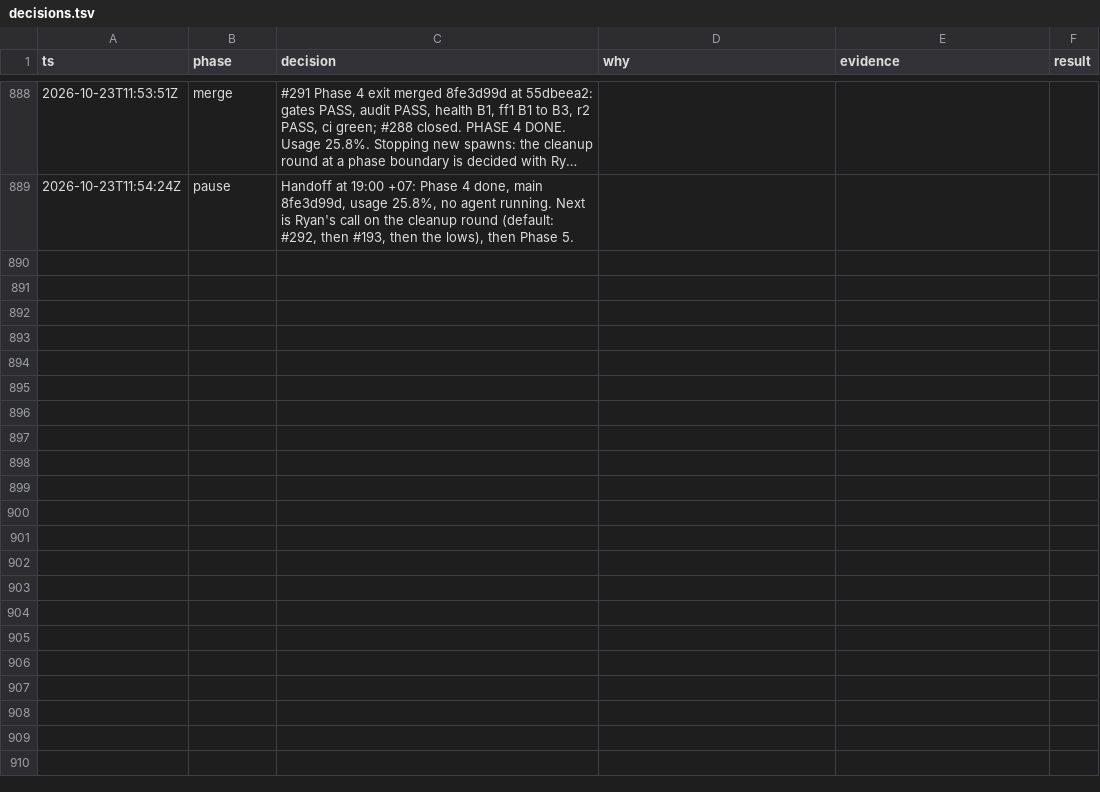
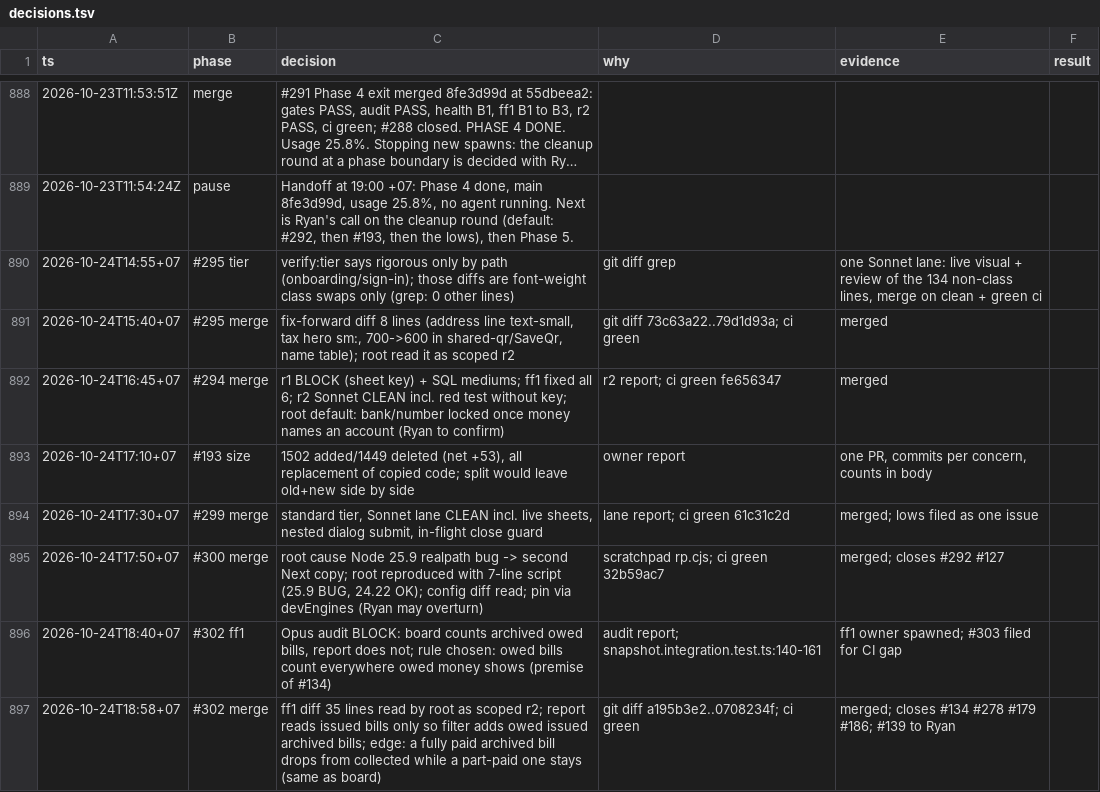
Before and after one commit to ngducn/esta, a TSV file: docs/plan/trail/decisions.tsv, drawn as a sheet; only a part is shown, gaps mark what is left out; long unchanged cells end in …; the diff names each change by its address in the sheet, - before the commit and + after, or states it on an @@ line.

```diff
--- a/docs/plan/trail/decisions.tsv
+++ b/docs/plan/trail/decisions.tsv
+row 890: 2026-10-24T14:55+07 | #295 tier | verify:tier says rigorous only by path (onboarding/sign-in); those diffs are font-weight class swaps only (grep: 0 other lines) | git diff grep | one Sonnet lane: live visual + review of the 134 non-class lines, merge on clean + green ci
+row 891: 2026-10-24T15:40+07 | #295 merge | fix-forward diff 8 lines (address line text-small, tax hero sm:, 700->600 in shared-qr/SaveQr, name table); root read it as scoped r2 | git diff 73c63a22..79d1d93a; ci green | merged
+row 892: 2026-10-24T16:45+07 | #294 merge | r1 BLOCK (sheet key) + SQL mediums; ff1 fixed all 6; r2 Sonnet CLEAN incl. red test without key; root default: bank/number locked once money names an account (Ryan to confirm) | r2 report; ci green fe656347 | merged
+row 893: 2026-10-24T17:10+07 | #193 size | 1502 added/1449 deleted (net +53), all replacement of copied code; split would leave old+new side by side | owner report | one PR, commits per concern, counts in body
+row 894: 2026-10-24T17:30+07 | #299 merge | standard tier, Sonnet lane CLEAN incl. live sheets, nested dialog submit, in-flight close guard | lane report; ci green 61c31c2d | merged; lows filed as one issue
+row 895: 2026-10-24T17:50+07 | #300 merge | root cause Node 25.9 realpath bug -> second Next copy; root reproduced with 7-line script (25.9 BUG, 24.22 OK); config diff read; pin via devEngines (Ryan may overturn) | scratchpad rp.cjs; ci green 32b59ac7 | merged; closes #292 #127
+row 896: 2026-10-24T18:40+07 | #302 ff1 | Opus audit BLOCK: board counts archived owed bills, report does not; rule chosen: owed bills count everywhere owed money shows (premise of #134) | audit report; snapshot.integration.test.ts:140-161 | ff1 owner spawned; #303 filed for CI gap
+row 897: 2026-10-24T18:58+07 | #302 merge | ff1 diff 35 lines read by root as scoped r2; report reads issued bills only so filter adds owed issued archived bills; edge: a fully paid archived bill drops from collected while a part-paid one stays (same as board) | git diff a195b3e2..0708234f; ci green | merged; closes #134 #278 #179 #186; #139 to Ryan
```
Also changed, not shown: 2 other files.
